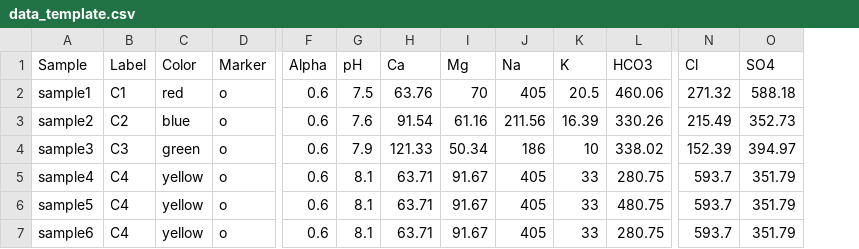
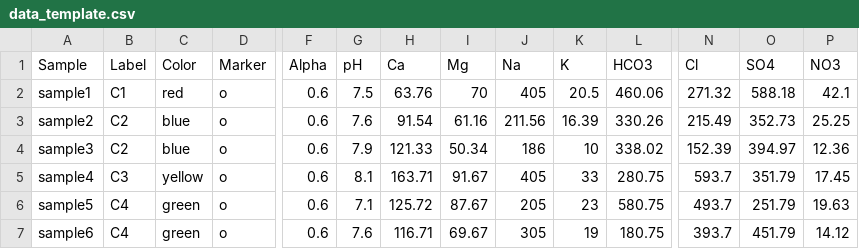
Before and after one commit to jyangfsu/WQChartPy, a CSV file: data/data_template.csv, drawn as a sheet; only a part is shown, gaps mark what is left out; the diff names each change by its address in the sheet, - before the commit and + after, or states it on an @@ line.

Commit message:
Add files via upload

```diff
--- a/data/data_template.csv
+++ b/data/data_template.csv
+column P (NO3), rows 2-7: 42.1 | 25.25 | 12.36 | 17.45 | 19.63 | 14.12
-B4 (Label): C3
+B4 (Label): C2
-C4 (Color): green
+C4 (Color): blue
-B5 (Label): C4
+B5 (Label): C3
-H5 (Ca): 63.71
+H5 (Ca): 163.71
-C6:C7 (Color): yellow
+C6:C7 (Color): green
-G6 (pH): 8.1
+G6 (pH): 7.1
-H6 (Ca): 63.71
+H6 (Ca): 125.72
-I6 (Mg): 91.67
+I6 (Mg): 87.67
-J6 (Na): 405
+J6 (Na): 205
-K6 (K): 33
+K6 (K): 23
-L6 (HCO3): 480.75
+L6 (HCO3): 580.75
-N6 (Cl): 593.7
+N6 (Cl): 493.7
-O6 (SO4): 351.79
+O6 (SO4): 251.79
-G7 (pH): 8.1
+G7 (pH): 7.6
-H7 (Ca): 63.71
+H7 (Ca): 116.71
-I7 (Mg): 91.67
+I7 (Mg): 69.67
-J7 (Na): 405
+J7 (Na): 305
-K7 (K): 33
+K7 (K): 19
-L7 (HCO3): 280.75
+L7 (HCO3): 180.75
-N7 (Cl): 593.7
+N7 (Cl): 393.7
-O7 (SO4): 351.79
+O7 (SO4): 451.79
```
